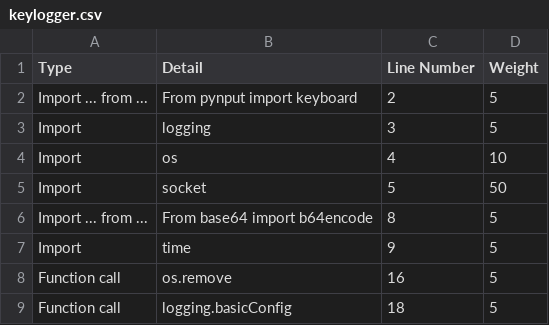
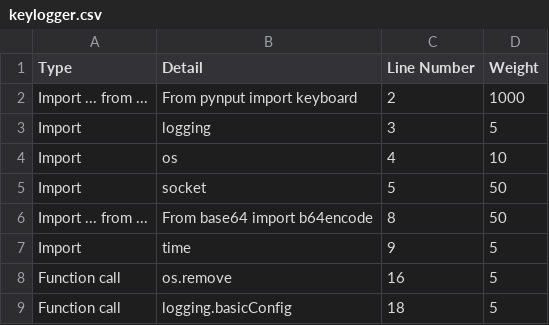
Before and after one commit to AbeArtus/RandomWare-CSProj-G15, a CSV file: RansomWare/python files/keylogger.csv, drawn as a sheet; only a part is shown.

Commit message:
fix weight
weight issue fixed

```diff
--- a/RansomWare/python files/keylogger.csv
+++ b/RansomWare/python files/keylogger.csv
@@ -1,3 +1,3 @@
 Type,Detail,Line Number,Weight
-Import ... from ...,From pynput import keyboard,2,5
+Import ... from ...,From pynput import keyboard,2,1000
 Import,logging,3,5
@@ -5,3 +5,3 @@ Import,os,4,10
 Import,socket,5,50
-Import ... from ...,From base64 import b64encode,8,5
+Import ... from ...,From base64 import b64encode,8,50
 Import,time,9,5
```
Also changed, not shown: RansomWare/python files/consumer.csv, 1 other file.
